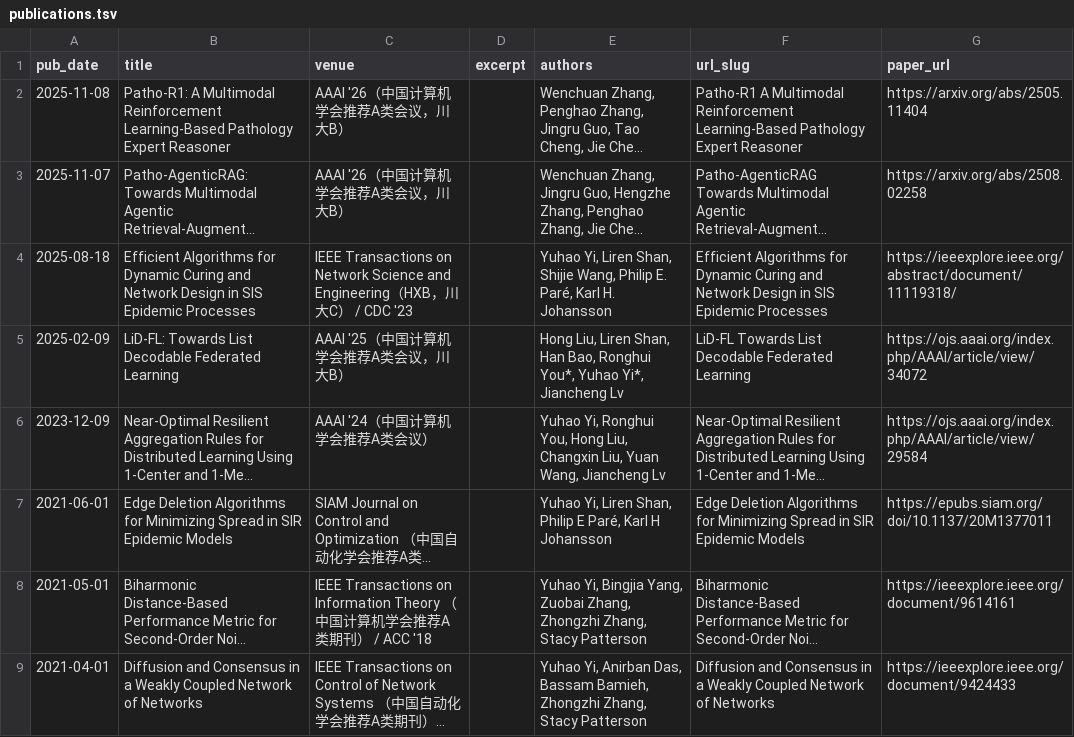
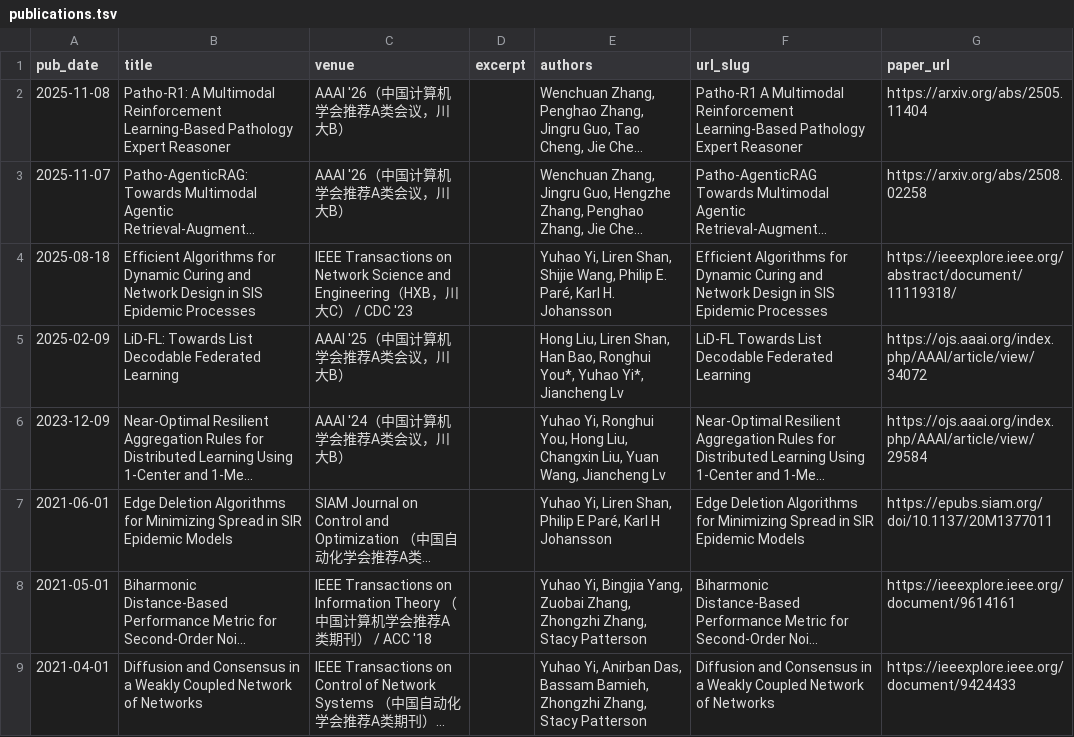
Before and after one commit to yhyi15/yhyi15.github.io, a TSV file: markdown_generator/publications.tsv, drawn as a sheet; only a part is shown; long unchanged cells end in …; the diff names each change by its address in the sheet, - before the commit and + after, or states it on an @@ line.

```diff
--- a/markdown_generator/publications.tsv
+++ b/markdown_generator/publications.tsv
-C6 (venue): AAAI '24（中国计算机学会推荐A类会议）
+C6 (venue): AAAI '24（中国计算机学会推荐A类会议，川大B）
```
Also changed, not shown: 1 other file.
